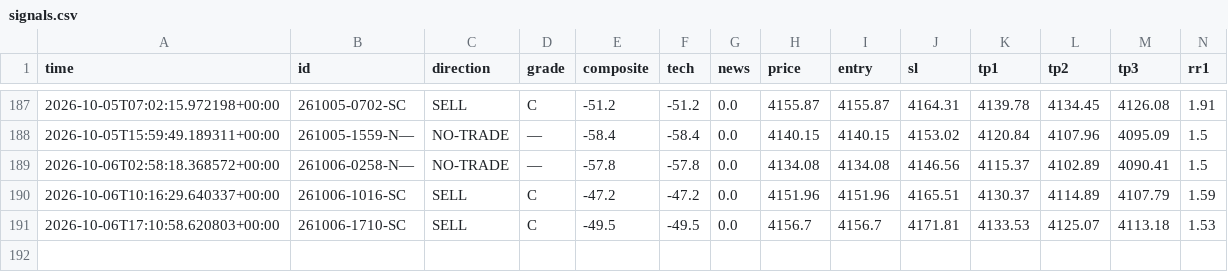
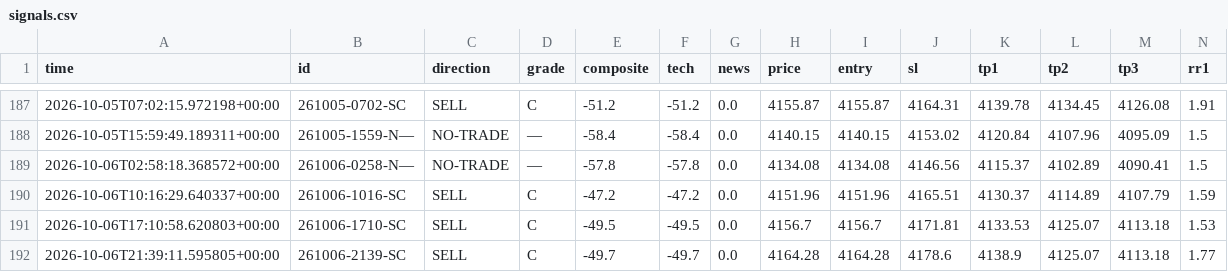
Before and after one commit to thesarpandjiux/xausignal, a CSV file: signals.csv, drawn as a sheet; only a part is shown, gaps mark what is left out; rows hold the shown columns only; the diff names each change by its address in the sheet, - before the commit and + after, or states it on an @@ line.

```diff
--- a/signals.csv
+++ b/signals.csv
+row 192: 2026-10-06T21:39:11.595805+00:00 | 261006-2139-SC | SELL | C | -49.7 | -49.7 | 0.0 | 4164.28 | 4164.28 | 4178.6 | 4138.9 | 4125.07 | 4113.18 | 1.77
```
Also changed, not shown: 1 other file.
